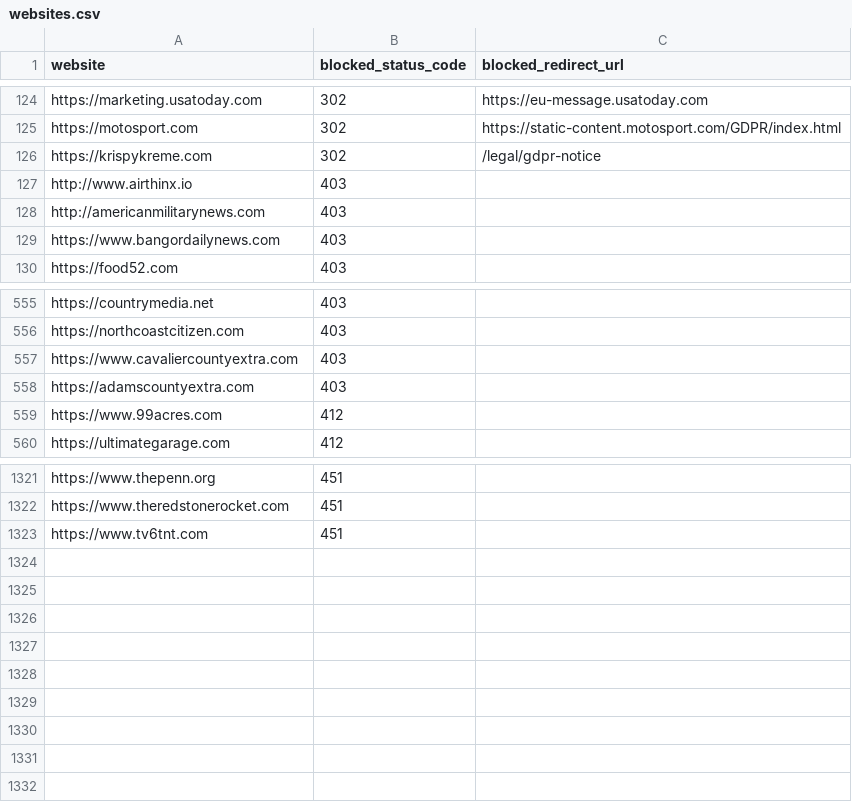
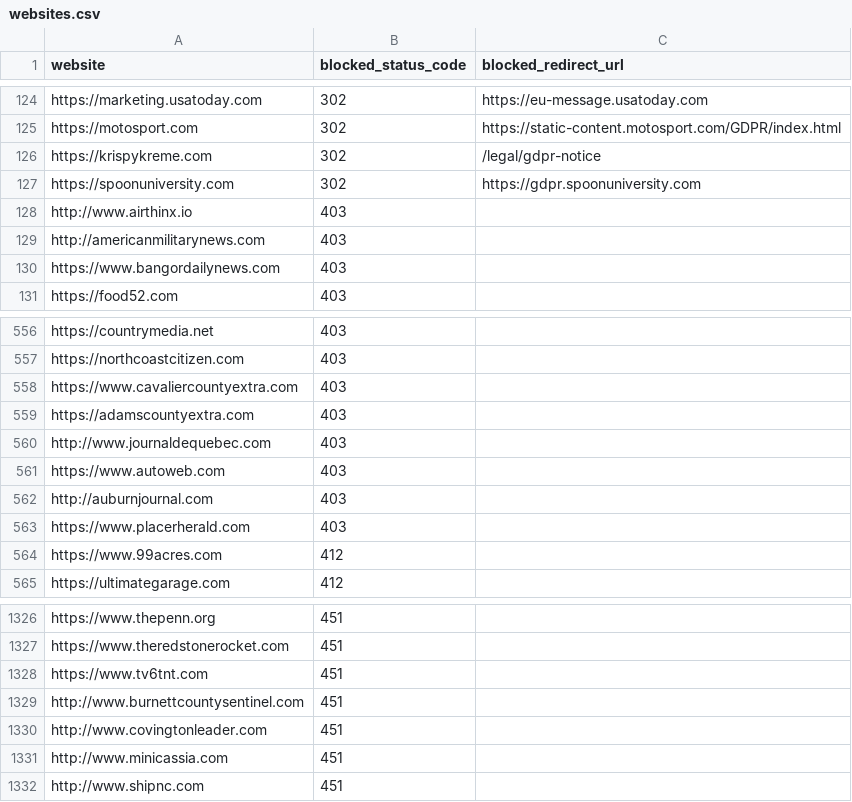
Before and after one commit to VerifiedJoseph/GDPR451, a CSV file: websites.csv, drawn as a sheet; only a part is shown, gaps mark what is left out.

Commit message:
Add 9 websites to websites.csv
4 websites from Majestic Top 1 Million scan

```diff
--- a/websites.csv
+++ b/websites.csv
@@ -126,2 +126,3 @@ https://motosport.com,302,https://static-content.motosport.com/GDPR/index.html
 https://krispykreme.com,302,/legal/gdpr-notice
+https://spoonuniversity.com,302,https://gdpr.spoonuniversity.com
 http://www.airthinx.io,403,
@@ -558,2 +559,6 @@ https://www.cavaliercountyextra.com,403,
 https://adamscountyextra.com,403,
+http://www.journaldequebec.com,403,
+https://www.autoweb.com,403,
+http://auburnjournal.com,403,
+https://www.placerherald.com,403,
 https://www.99acres.com,412,
@@ -1323 +1328,5 @@ https://www.theredstonerocket.com,451,
 https://www.tv6tnt.com,451,
+http://www.burnettcountysentinel.com,451,
+http://www.covingtonleader.com,451,
+http://www.minicassia.com,451,
+http://www.shipnc.com,451,
```
